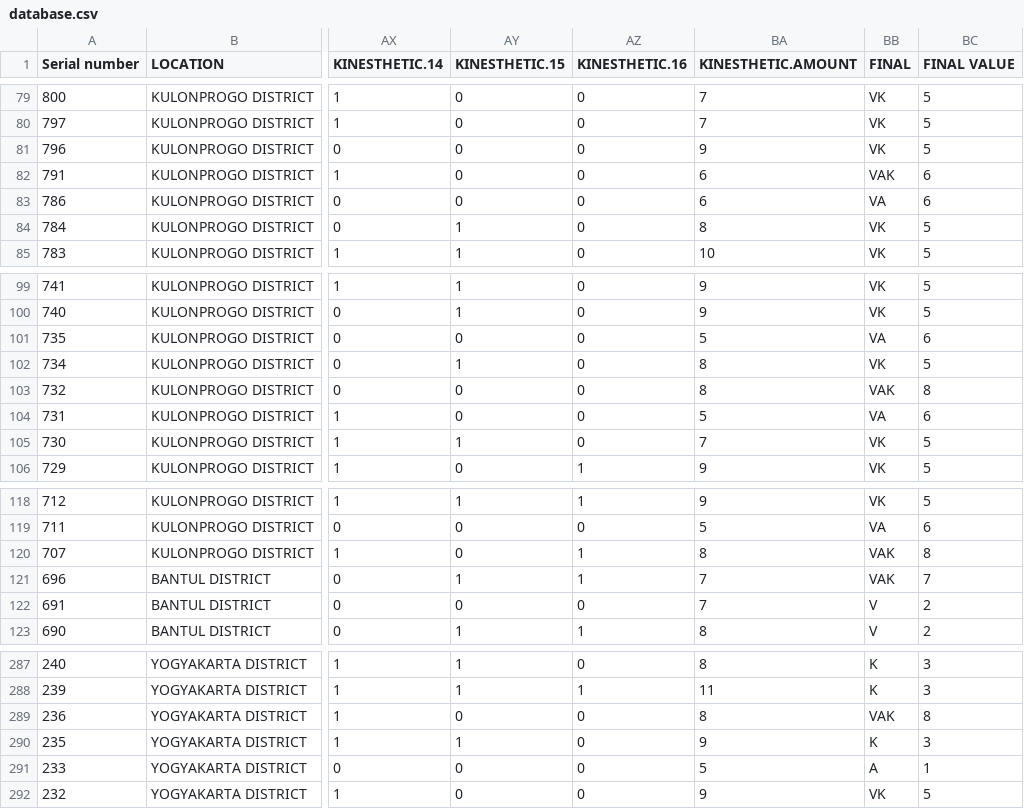
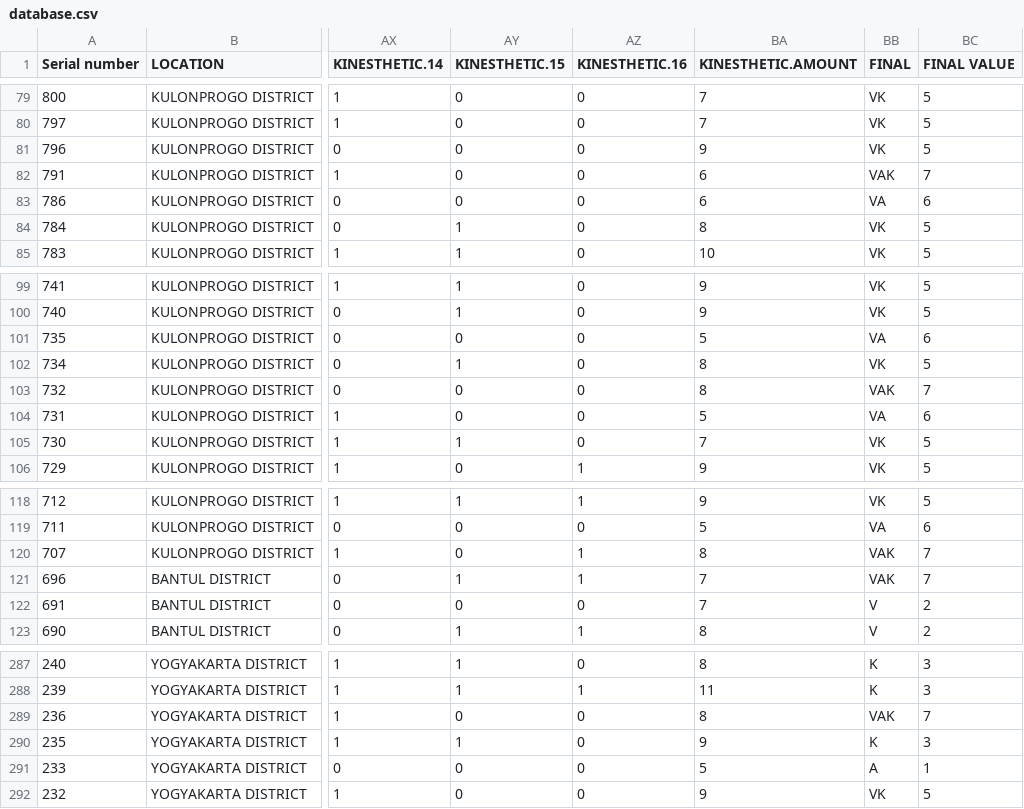
Before and after one commit to RetroCringe/dataset_pkm_kelompok3, a CSV file: database.csv, drawn as a sheet; only a part is shown, gaps mark what is left out; the diff covers the shown part only; the diff names each change by its address in the sheet, - before the commit and + after, or states it on an @@ line.

```diff
--- a/database.csv
+++ b/database.csv
-BC82 (FINAL VALUE): 6
+BC82 (FINAL VALUE): 7
-BC103 (FINAL VALUE): 8
+BC103 (FINAL VALUE): 7
-BC120 (FINAL VALUE): 8
+BC120 (FINAL VALUE): 7
-BC289 (FINAL VALUE): 8
+BC289 (FINAL VALUE): 7
```
Also changed, not shown: 9 edited cells elsewhere in this file.
